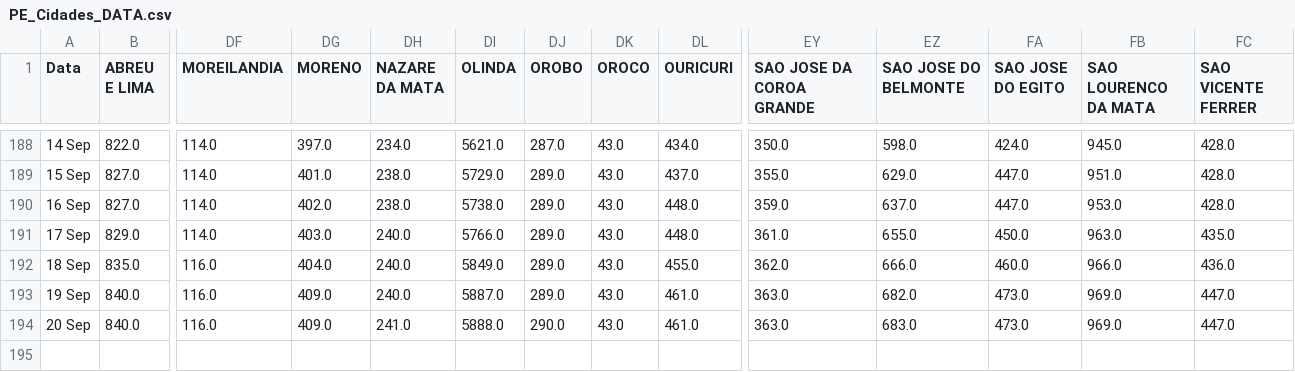
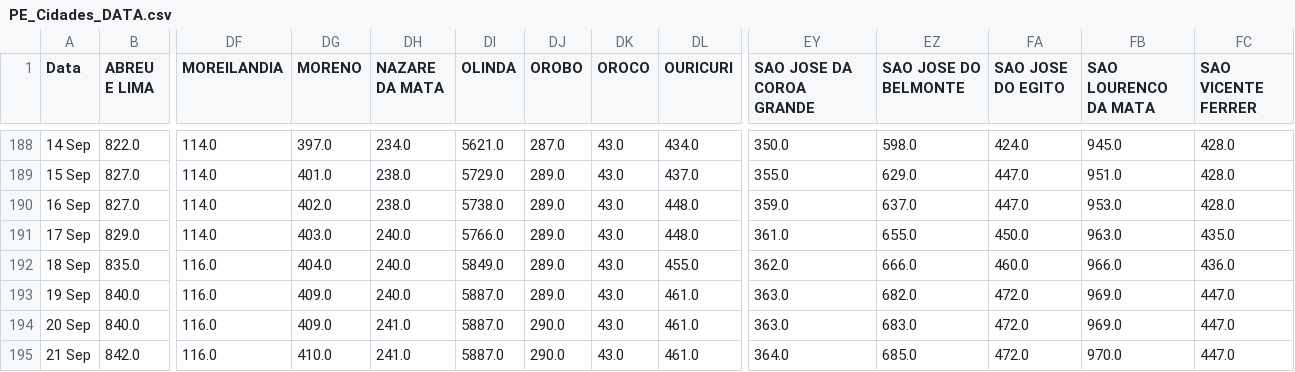
Before and after one commit to JTeodomiro/covid19PE, a CSV file: PE_Cidades_DATA.csv, drawn as a sheet; only a part is shown, gaps mark what is left out; rows hold the shown columns only; the diff names each change by its address in the sheet, - before the commit and + after, or states it on an @@ line.

```diff
--- a/PE_Cidades_DATA.csv
+++ b/PE_Cidades_DATA.csv
-FA193:FA194 (SAO JOSE DO EGITO): 473.0
+FA193:FA194 (SAO JOSE DO EGITO): 472.0
-DI194 (OLINDA): 5888.0
+DI194 (OLINDA): 5887.0
+row 195: 21 Sep | 842.0 | 116.0 | 410.0 | 241.0 | 5887.0 | 290.0 | 43.0 | 461.0 | 364.0 | 685.0 | 472.0 | 970.0 | 447.0
```
Also changed, not shown: Obitos_PE_Cidades.csv, PE_Cidades_DATA_Leve.csv, 1 other file.
